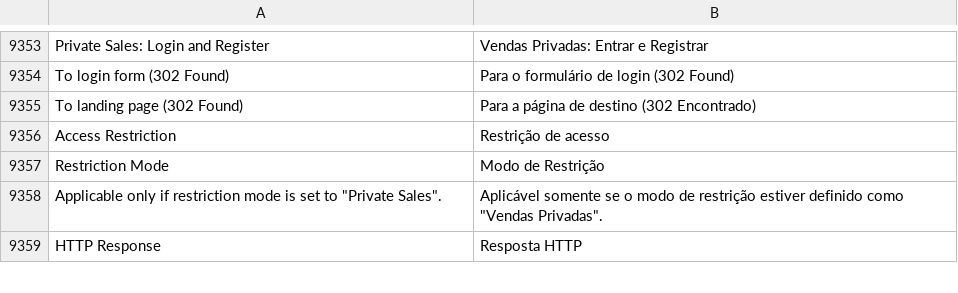
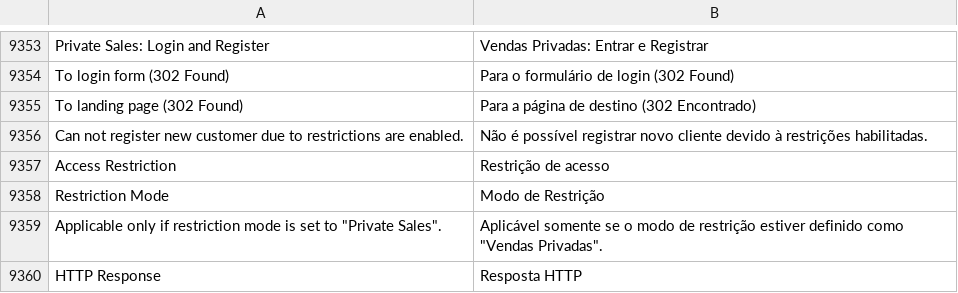
Before and after one commit to magento-l10n/language-pt_BR, a CSV file: pt_BR.csv, drawn as a sheet; only a part is shown, gaps mark what is left out; the diff names each change by its address in the sheet, - before the commit and + after, or states it on an @@ line.

Commit message:
Updating translations from Crowdin.

```diff
--- a/pt_BR.csv
+++ b/pt_BR.csv
+row 9356: Can not register new customer due to restrictions are enabled. | Não é possível registrar novo cliente devido à restrições habilitadas.
```
Also changed, not shown: 1 other file.
